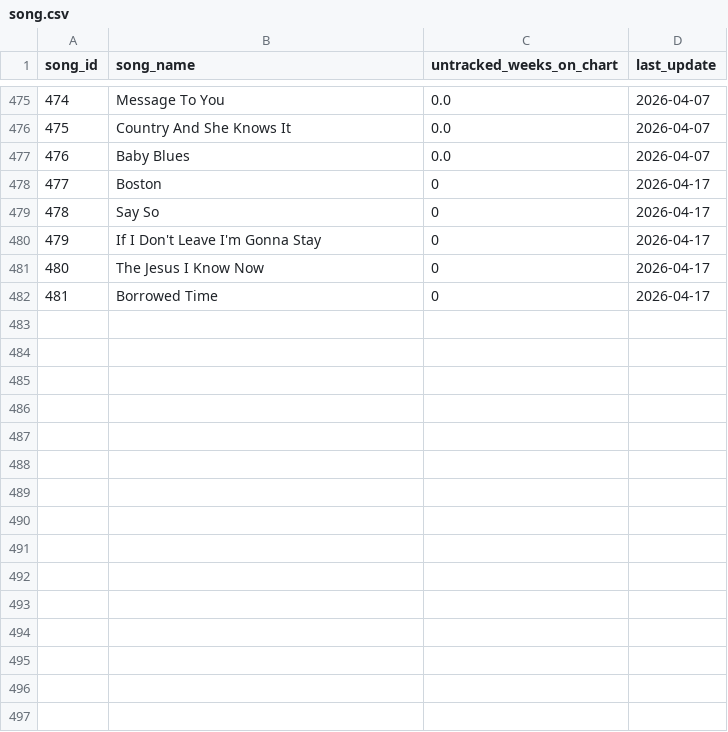
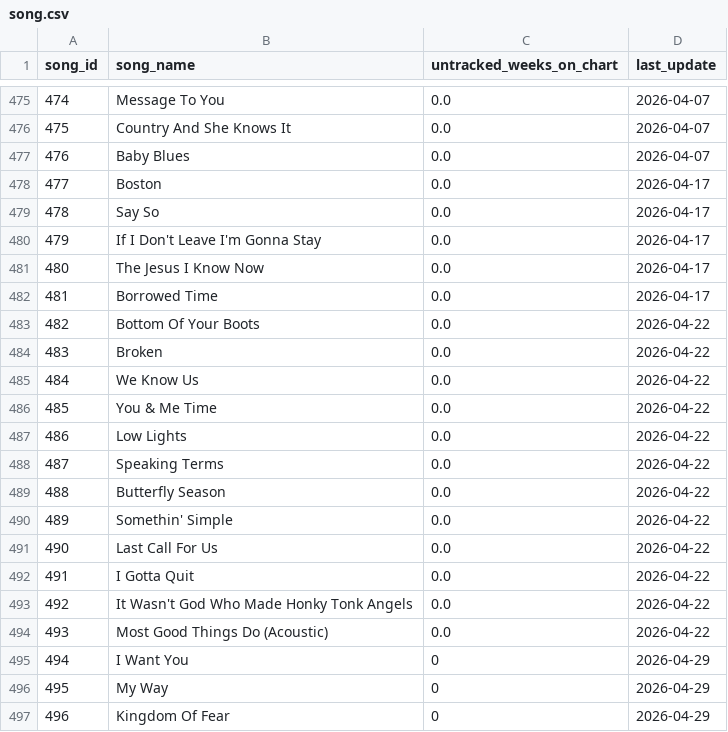
Before and after one commit to jwmanahan/billboard, a CSV file: source_data/song.csv, drawn as a sheet; only a part is shown, gaps mark what is left out.

```diff
--- a/source_data/song.csv
+++ b/source_data/song.csv
@@ -477,6 +477,21 @@ song_id,song_name,untracked_weeks_on_chart,last_update
 476,Baby Blues,0.0,2026-04-07
-477,Boston,0,2026-04-17
-478,Say So,0,2026-04-17
-479,If I Don't Leave I'm Gonna Stay,0,2026-04-17
-480,The Jesus I Know Now,0,2026-04-17
-481,Borrowed Time,0,2026-04-17
+477,Boston,0.0,2026-04-17
+478,Say So,0.0,2026-04-17
+479,If I Don't Leave I'm Gonna Stay,0.0,2026-04-17
+480,The Jesus I Know Now,0.0,2026-04-17
+481,Borrowed Time,0.0,2026-04-17
+482,Bottom Of Your Boots,0.0,2026-04-22
+483,Broken,0.0,2026-04-22
+484,We Know Us,0.0,2026-04-22
+485,You & Me Time,0.0,2026-04-22
+486,Low Lights,0.0,2026-04-22
+487,Speaking Terms,0.0,2026-04-22
+488,Butterfly Season,0.0,2026-04-22
+489,Somethin' Simple,0.0,2026-04-22
+490,Last Call For Us,0.0,2026-04-22
+491,I Gotta Quit,0.0,2026-04-22
+492,It Wasn't God Who Made Honky Tonk Angels,0.0,2026-04-22
+493,Most Good Things Do (Acoustic),0.0,2026-04-22
+494,I Want You,0,2026-04-29
+495,My Way,0,2026-04-29
+496,Kingdom Of Fear,0,2026-04-29
```
Also changed, not shown: source_data/artist.csv, source_data/billboard_ranking.csv, 4 other files.
